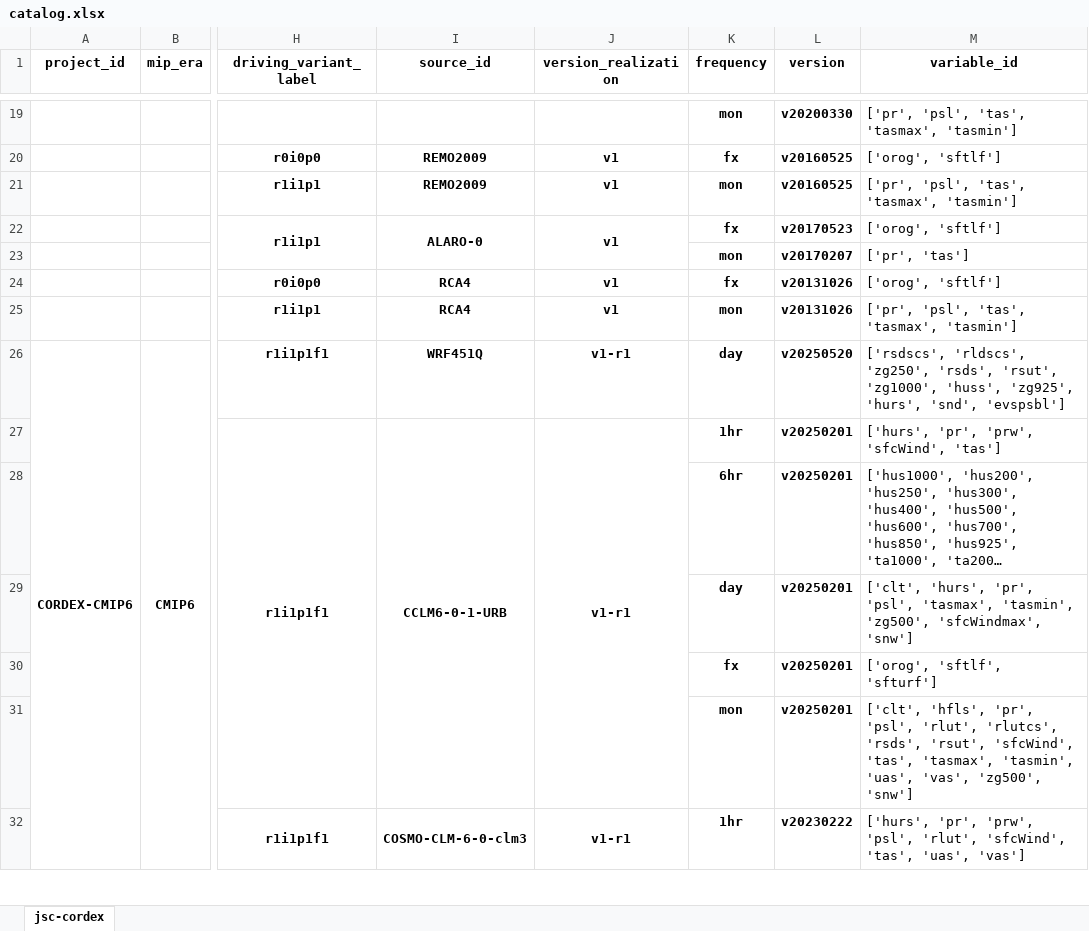
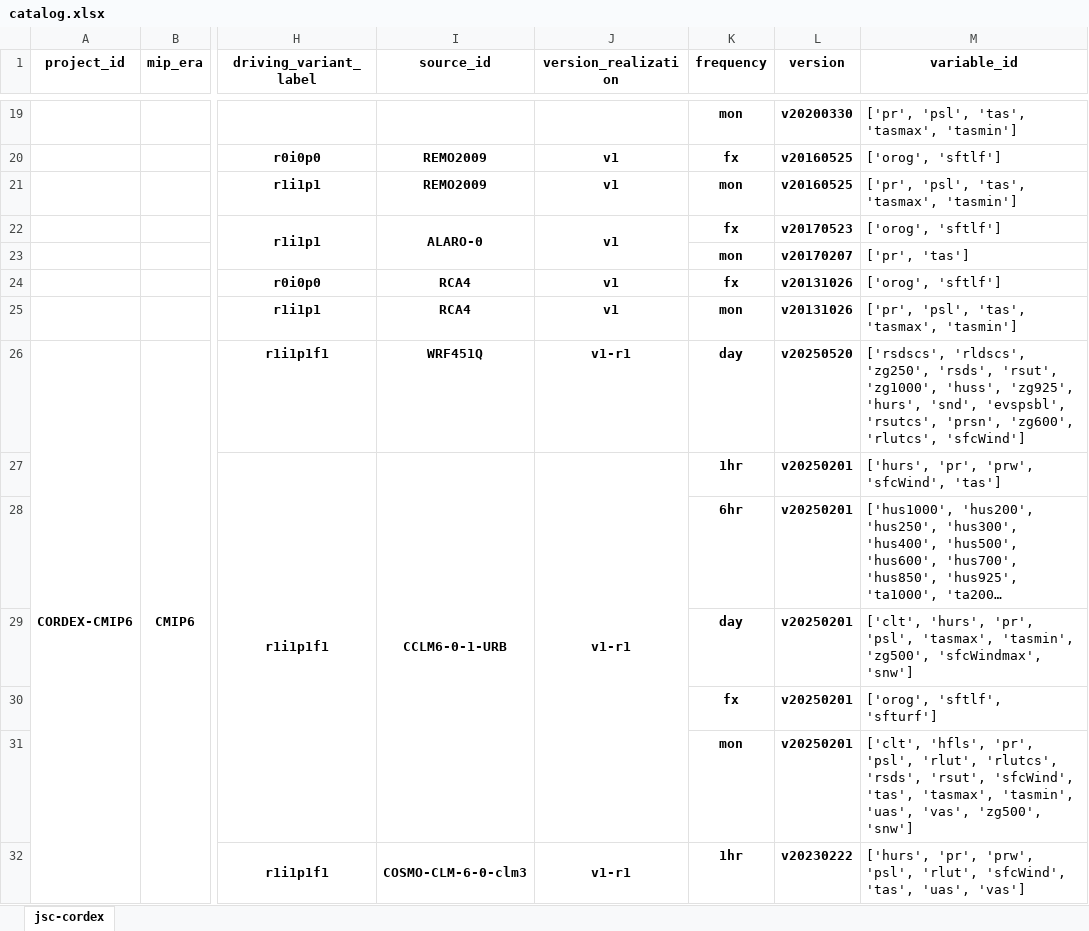
Before and after one commit to larsbuntemeyer/joint-evaluation, an Excel workbook: catalog.xlsx, sheet jsc-cordex, drawn as a sheet; only a part is shown, gaps mark what is left out; long unchanged cells end in …; values as stored, in another font and other column widths than the file's, no borders; the diff names each change by its address in the sheet, - before the commit and + after, or states it on an @@ line.

```diff
--- a/catalog.xlsx (sheet jsc-cordex)
+++ b/catalog.xlsx (sheet jsc-cordex)
-M26 (variable_id): …'hurs', 'snd', 'evspsbl']
+M26 (variable_id): …'hurs', 'snd', 'evspsbl', 'rsutcs', 'prsn', 'zg600', 'rlutcs', 'sfcWind']
```
